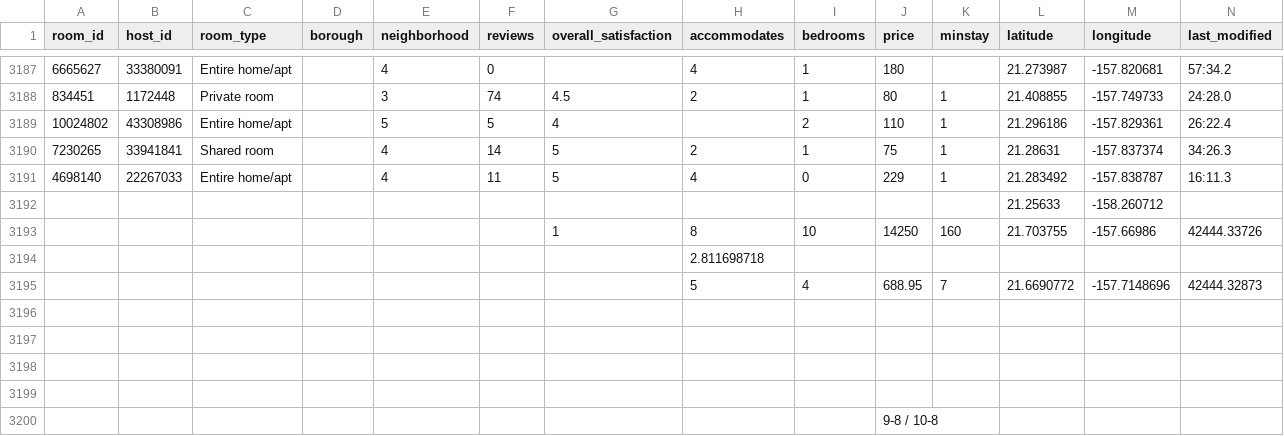
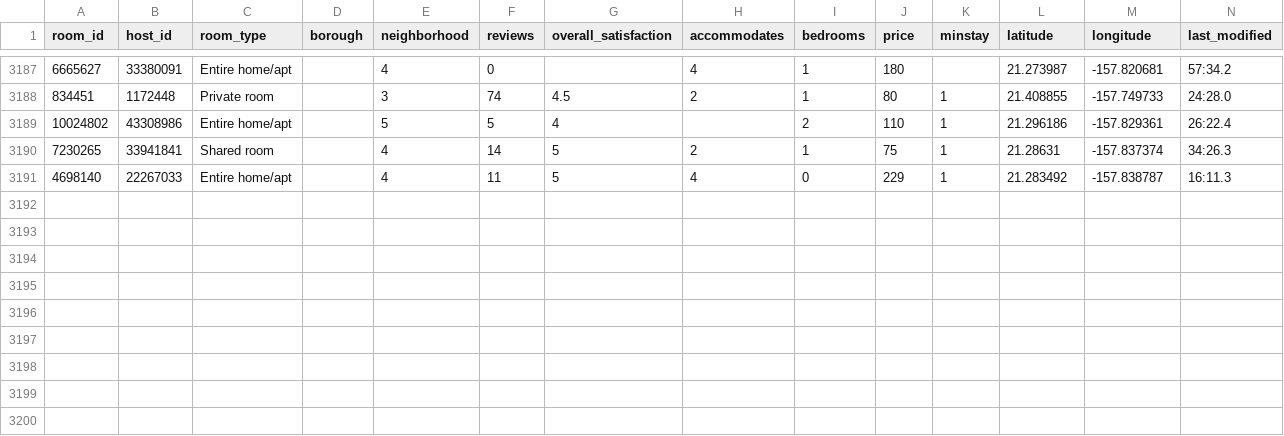
Before and after one commit to rossman44/DataMiningFinalProject, a CSV file: Oahu_3_15_2016.csv (was Oahu_3_15_DataSet.csv), drawn as a sheet; only a part is shown, gaps mark what is left out; the diff names each change by its address in the sheet, - before the commit and + after, or states it on an @@ line.

```diff
--- a/Oahu_3_15_DataSet.csv
+++ b/Oahu_3_15_2016.csv
-row 3192:  |  |  |  |  |  |  |  |  |  |  | 21.25633 | -158.260712
-row 3193:  |  |  |  |  |  | 1 | 8 | 10 | 14250 | 160 | 21.703755 | -157.66986 | 42444.33726
-row 3194:  |  |  |  |  |  |  | 2.811698718
-row 3195:  |  |  |  |  |  |  | 5 | 4 | 688.95 | 7 | 21.6690772 | -157.7148696 | 42444.32873
-row 3196: (empty)
-row 3197: (empty)
-row 3198: (empty)
-row 3199: (empty)
-row 3200:  |  |  |  |  |  |  |  |  | 9-8 / 10-8
```
Also changed, not shown: 3 other files.
